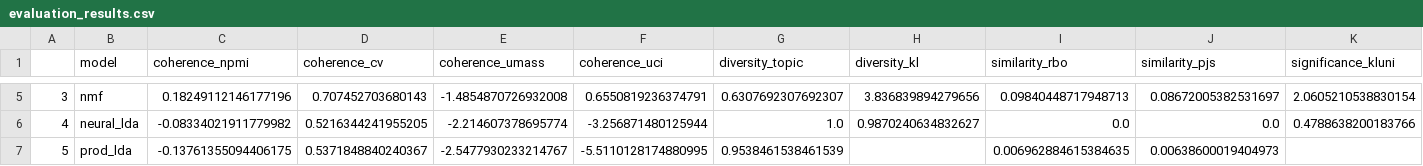
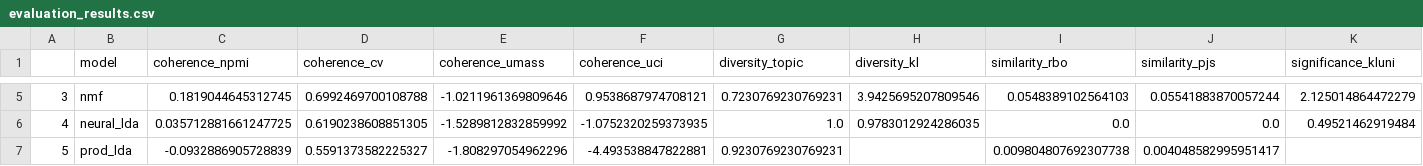
Before and after one commit to DionGR/greek-pm-topic-modeling, a CSV file: src/models/octis/data/evaluation/evaluation_results.csv, drawn as a sheet; only a part is shown, gaps mark what is left out; the diff covers the shown part only.

```diff
--- a/src/models/octis/data/evaluation/evaluation_results.csv
+++ b/src/models/octis/data/evaluation/evaluation_results.csv
@@ -5,3 +5,3 @@
-3,nmf,0.18249112146177196,0.707452703680143,-1.4854870726932008,0.6550819236374791,0.6307692307692307,3.836839894279656,0.09840448717948713,0.08672005382531697,2.0605210538830154
-4,neural_lda,-0.08334021911779982,0.5216344241955205,-2.214607378695774,-3.256871480125944,1.0,0.9870240634832627,0.0,0.0,0.4788638200183766
-5,prod_lda,-0.13761355094406175,0.5371848840240367,-2.5477930233214767,-5.5110128174880995,0.9538461538461539,,0.006962884615384635,0.00638600019404973,
+3,nmf,0.1819044645312745,0.6992469700108788,-1.0211961369809646,0.9538687974708121,0.7230769230769231,3.9425695207809546,0.0548389102564103,0.05541883870057244,2.125014864472279
+4,neural_lda,0.035712881661247725,0.6190238608851305,-1.5289812832859992,-1.0752320259373935,1.0,0.9783012924286035,0.0,0.0,0.49521462919484
+5,prod_lda,-0.0932886905728839,0.5591373582225327,-1.808297054962296,-4.493538847822881,0.9230769230769231,,0.009804807692307738,0.004048582995951417,
```
Also changed, not shown: 27 edited cells elsewhere in this file, 5 other files.
